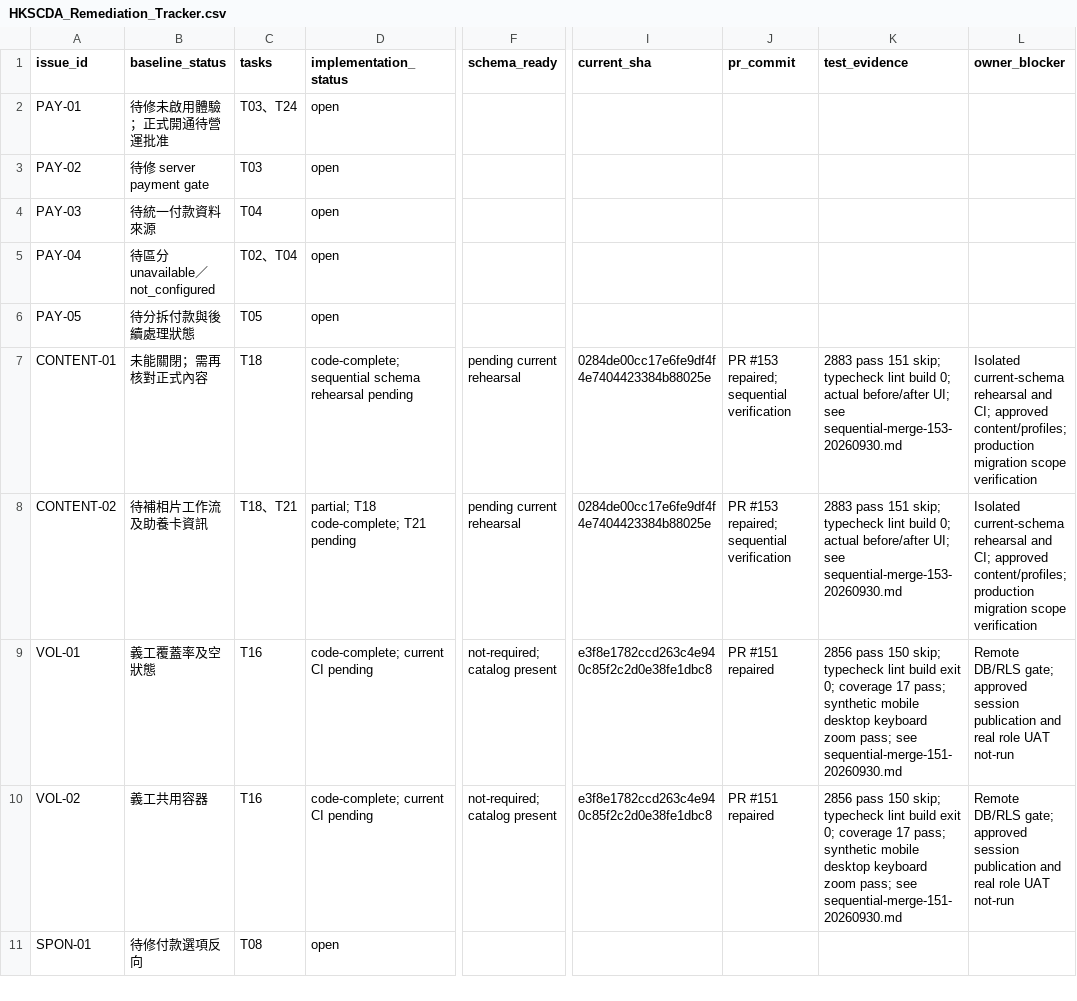
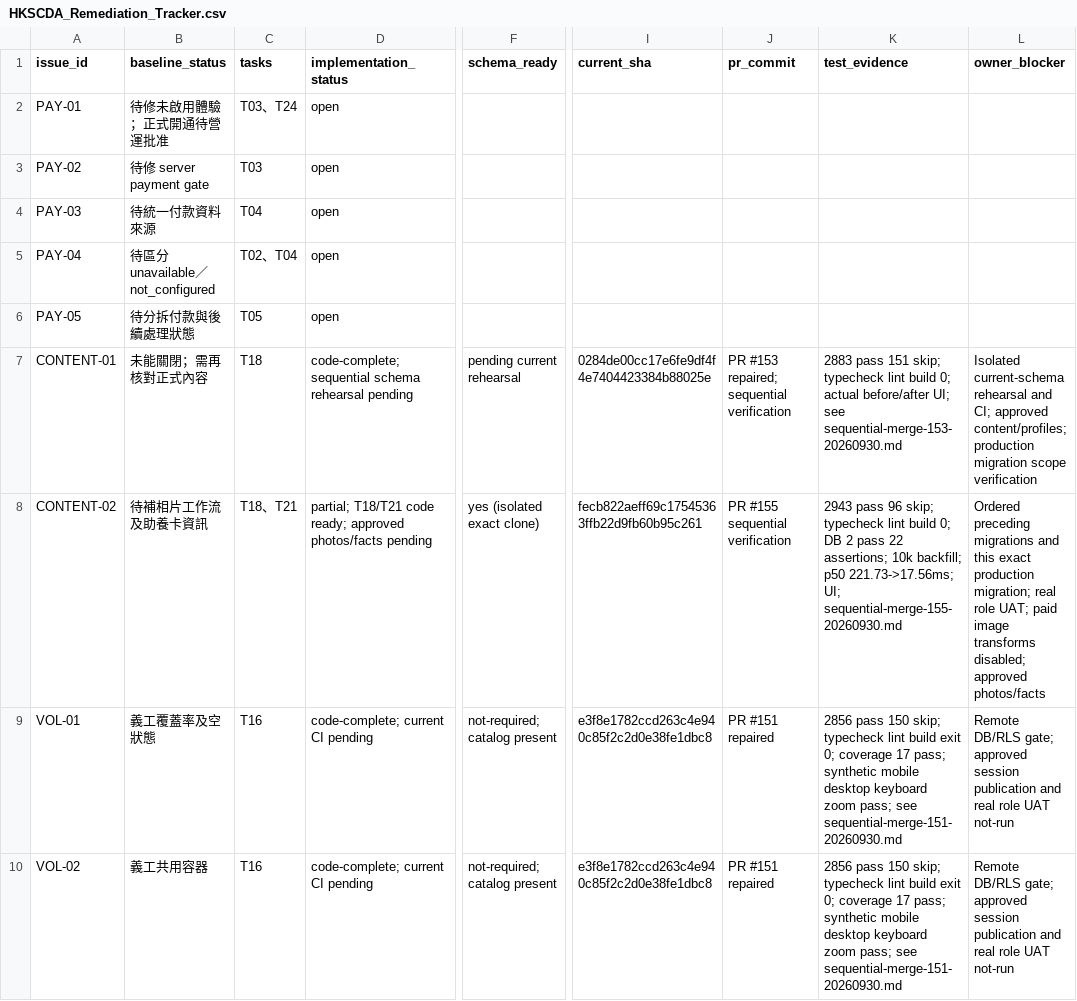
Before and after one commit to YNWAforever/hkscda, a CSV file: docs/superpowers/plans/2026-09-27-audit-remediation/HKSCDA_Remediation_Tracker.csv, drawn as a sheet; only a part is shown, gaps mark what is left out; the shorter side is filled out with more unchanged rows; the diff covers the shown part only; the diff names each change by its address in the sheet, - before the commit and + after, or states it on an @@ line.

Commit message:
test: verify public pagination on current schema and preserve role boundaries

```diff
--- a/docs/superpowers/plans/2026-09-27-audit-remediation/HKSCDA_Remediation_Tracker.csv
+++ b/docs/superpowers/plans/2026-09-27-audit-remediation/HKSCDA_Remediation_Tracker.csv
-D8 (implementation_status): partial; T18 code-complete; T21 pending
+D8 (implementation_status): partial; T18/T21 code ready; approved photos/facts pending
-F8 (schema_ready): pending current rehearsal
+F8 (schema_ready): yes (isolated exact clone)
-I8 (current_sha): 0284de00cc17e6fe9df4f4e7404423384b88025e
+I8 (current_sha): fecb822aeff69c17545363ffb22d9fb60b95c261
-J8 (pr_commit): PR #153 repaired; sequential verification
+J8 (pr_commit): PR #155 sequential verification
-K8 (test_evidence): 2883 pass 151 skip; typecheck lint build 0; actual before/after UI; see sequential-merge-153-20260930.md
+K8 (test_evidence): 2943 pass 96 skip; typecheck lint build 0; DB 2 pass 22 assertions; 10k backfill; p50 221.73->17.56ms; UI; sequential-merge-155-20260930.md
-L8 (owner_blocker): Isolated current-schema rehearsal and CI; approved content/profiles; production migration scope verification
+L8 (owner_blocker): Ordered preceding migrations and this exact production migration; real role UAT; paid image transforms disabled; approved photos/facts
```
Also changed, not shown: 9 edited cells elsewhere in this file, docs/evidence/audit-remediation-20260927/tracker.csv, 10 other files.
